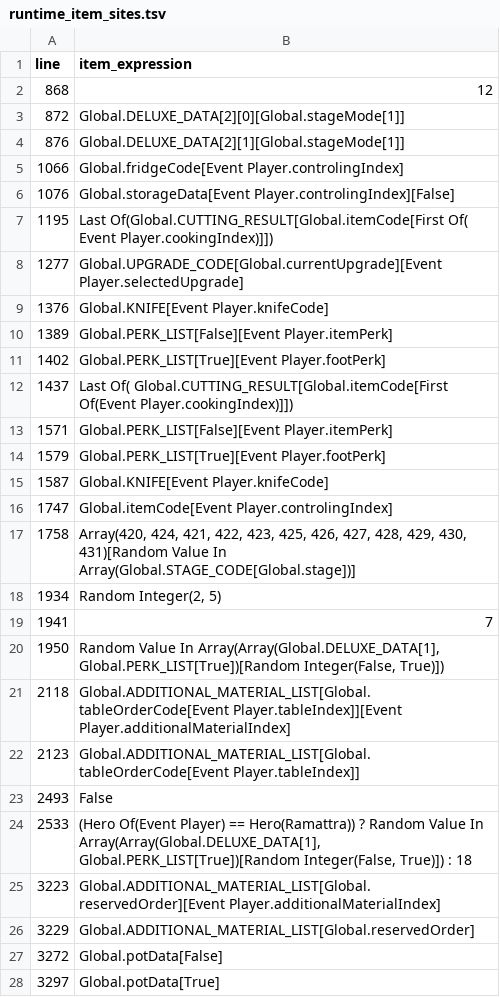
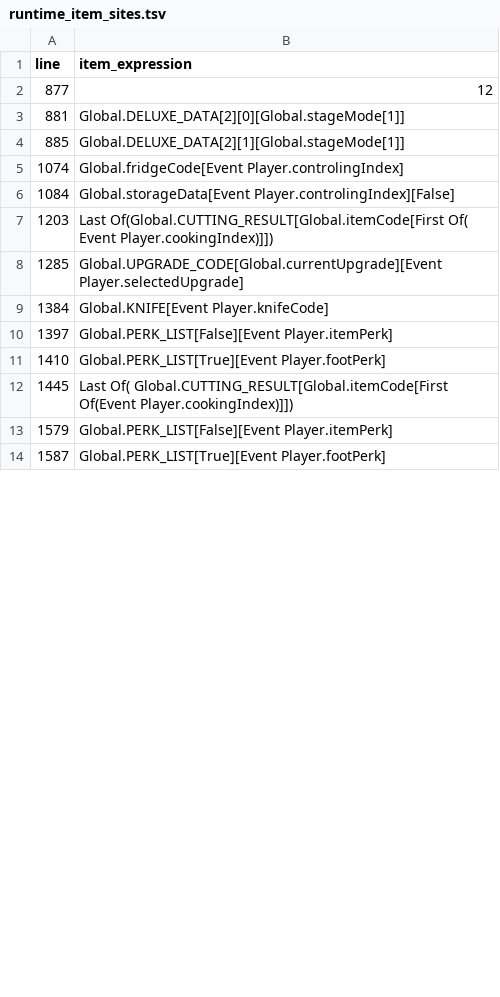
Before and after one commit to DoubleJONY/ow_restaurant, a TSV file: build/kr_deluxe/runtime_item_sites.tsv, drawn as a sheet; only a part is shown; the diff covers the shown part only.

```diff
--- a/build/kr_deluxe/runtime_item_sites.tsv
+++ b/build/kr_deluxe/runtime_item_sites.tsv
@@ -1,28 +1,14 @@
 line	item_expression
-868	12
-872	Global.DELUXE_DATA[2][0][Global.stageMode[1]]
-876	Global.DELUXE_DATA[2][1][Global.stageMode[1]]
-1066	Global.fridgeCode[Event Player.controlingIndex]
-1076	Global.storageData[Event Player.controlingIndex][False]
-1195	Last Of(Global.CUTTING_RESULT[Global.itemCode[First Of( Event Player.cookingIndex)]])
-1277	Global.UPGRADE_CODE[Global.currentUpgrade][Event Player.selectedUpgrade]
-1376	Global.KNIFE[Event Player.knifeCode]
-1389	Global.PERK_LIST[False][Event Player.itemPerk]
-1402	Global.PERK_LIST[True][Event Player.footPerk]
-1437	Last Of( Global.CUTTING_RESULT[Global.itemCode[First Of(Event Player.cookingIndex)]])
-1571	Global.PERK_LIST[False][Event Player.itemPerk]
-1579	Global.PERK_LIST[True][Event Player.footPerk]
-1587	Global.KNIFE[Event Player.knifeCode]
-1747	Global.itemCode[Event Player.controlingIndex]
-1758	Array(420, 424, 421, 422, 423, 425, 426, 427, 428, 429, 430, 431)[Random Value In Array(Global.STAGE_CODE[Global.stage])]
-1934	Random Integer(2, 5)
-1941	7
-1950	Random Value In Array(Array(Global.DELUXE_DATA[1], Global.PERK_LIST[True])[Random Integer(False, True)])
-2118	Global.ADDITIONAL_MATERIAL_LIST[Global.tableOrderCode[Event Player.tableIndex]][Event Player.additionalMaterialIndex]
-2123	Global.ADDITIONAL_MATERIAL_LIST[Global.tableOrderCode[Event Player.tableIndex]]
-2493	False
-2533	(Hero Of(Event Player) == Hero(Ramattra)) ? Random Value In Array(Array(Global.DELUXE_DATA[1], Global.PERK_LIST[True])[Random Integer(False, True)]) : 18
-3223	Global.ADDITIONAL_MATERIAL_LIST[Global.reservedOrder][Event Player.additionalMaterialIndex]
-3229	Global.ADDITIONAL_MATERIAL_LIST[Global.reservedOrder]
-3272	Global.potData[False]
-3297	Global.potData[True]
+877	12
+881	Global.DELUXE_DATA[2][0][Global.stageMode[1]]
+885	Global.DELUXE_DATA[2][1][Global.stageMode[1]]
+1074	Global.fridgeCode[Event Player.controlingIndex]
+1084	Global.storageData[Event Player.controlingIndex][False]
+1203	Last Of(Global.CUTTING_RESULT[Global.itemCode[First Of( Event Player.cookingIndex)]])
+1285	Global.UPGRADE_CODE[Global.currentUpgrade][Event Player.selectedUpgrade]
+1384	Global.KNIFE[Event Player.knifeCode]
+1397	Global.PERK_LIST[False][Event Player.itemPerk]
+1410	Global.PERK_LIST[True][Event Player.footPerk]
+1445	Last Of( Global.CUTTING_RESULT[Global.itemCode[First Of(Event Player.cookingIndex)]])
+1579	Global.PERK_LIST[False][Event Player.itemPerk]
+1587	Global.PERK_LIST[True][Event Player.footPerk]
```
Also changed, not shown: 20 added rows and 6 removed rows elsewhere in this file, 12 other files.
